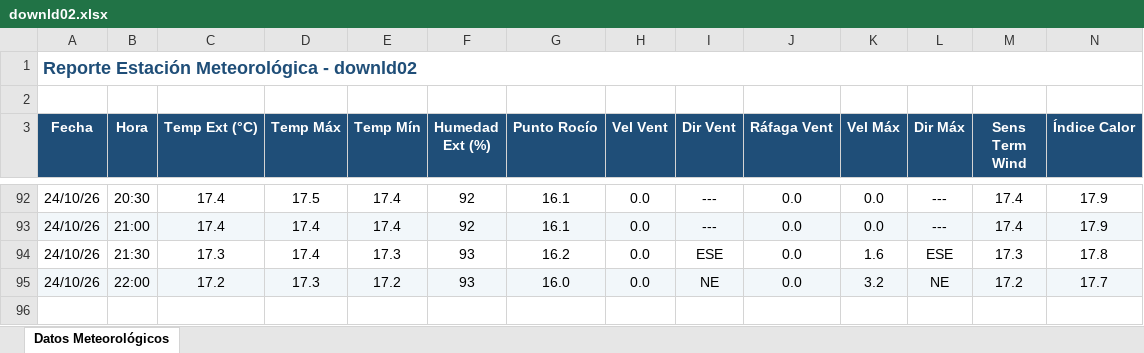
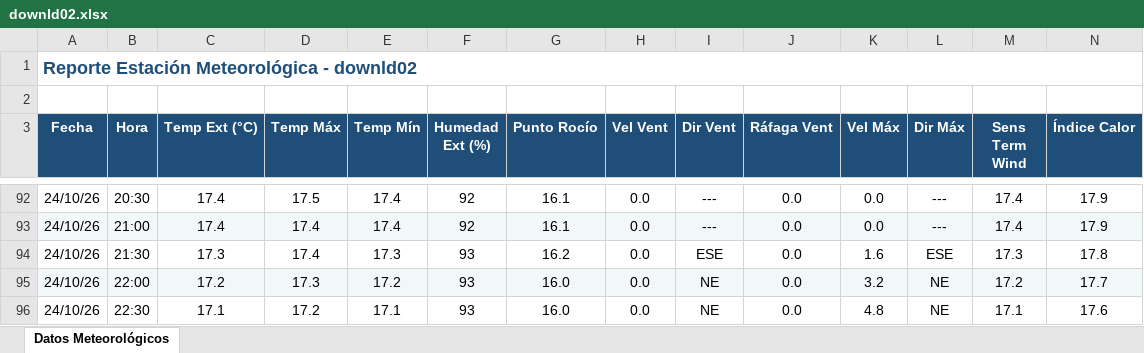
Before and after one commit to intasalta/ema_yuto, an Excel workbook: downld02.xlsx, sheet Datos Meteorológicos, drawn as a sheet; only a part is shown, gaps mark what is left out; values as stored, in another font and other column widths than the file's, no borders; rows hold the shown columns only; the diff names each change by its address in the sheet, - before the commit and + after, or states it on an @@ line.

```diff
--- a/downld02.xlsx (sheet Datos Meteorológicos)
+++ b/downld02.xlsx (sheet Datos Meteorológicos)
+row 96: 24/10/26 | 22:30 | 17.1 | 17.2 | 17.1 | 93 | 16.0 | 0.0 | NE | 0.0 | 4.8 | NE | 17.1 | 17.6
```
Also changed, not shown: downld08.xlsx, 2 other files.
